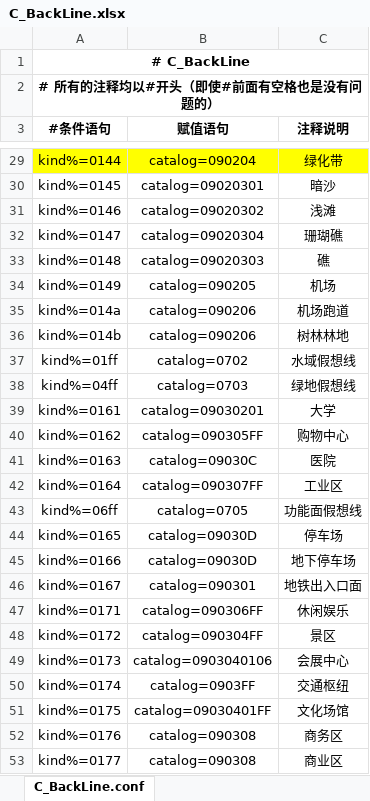
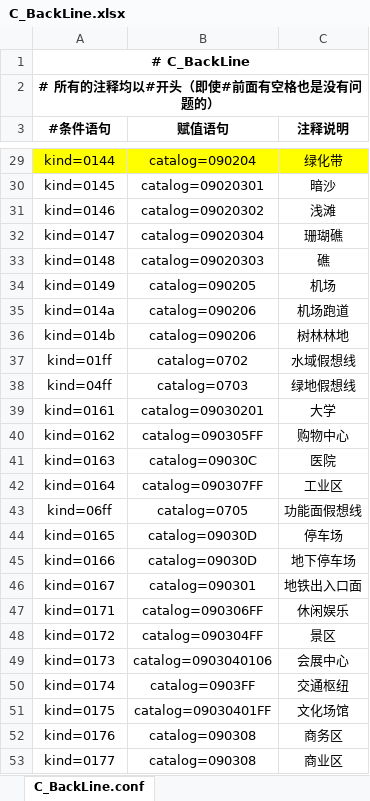
Before and after one commit to qiyancos/ConditionAssign, an Excel workbook: conf/excel/C_BackLine.xlsx, sheet C_BackLine.conf, drawn as a sheet; only a part is shown, gaps mark what is left out; values as stored, in another font and other column widths than the file's, no borders; the diff covers the shown part only; the diff names each change by its address in the sheet, - before the commit and + after, or states it on an @@ line.

```diff
--- a/conf/excel/C_BackLine.xlsx (sheet C_BackLine.conf)
+++ b/conf/excel/C_BackLine.xlsx (sheet C_BackLine.conf)
-A29 (#条件语句): kind%=0144
+A29 (#条件语句): kind=0144
-A30 (#条件语句): kind%=0145
+A30 (#条件语句): kind=0145
-A31 (#条件语句): kind%=0146
+A31 (#条件语句): kind=0146
-A32 (#条件语句): kind%=0147
+A32 (#条件语句): kind=0147
-A33 (#条件语句): kind%=0148
+A33 (#条件语句): kind=0148
-A34 (#条件语句): kind%=0149
+A34 (#条件语句): kind=0149
-A35 (#条件语句): kind%=014a
+A35 (#条件语句): kind=014a
-A36 (#条件语句): kind%=014b
+A36 (#条件语句): kind=014b
-A37 (#条件语句): kind%=01ff
+A37 (#条件语句): kind=01ff
-A38 (#条件语句): kind%=04ff
+A38 (#条件语句): kind=04ff
-A39 (#条件语句): kind%=0161
+A39 (#条件语句): kind=0161
-A40 (#条件语句): kind%=0162
+A40 (#条件语句): kind=0162
-A41 (#条件语句): kind%=0163
+A41 (#条件语句): kind=0163
-A42 (#条件语句): kind%=0164
+A42 (#条件语句): kind=0164
-A43 (#条件语句): kind%=06ff
+A43 (#条件语句): kind=06ff
-A44 (#条件语句): kind%=0165
+A44 (#条件语句): kind=0165
-A45 (#条件语句): kind%=0166
+A45 (#条件语句): kind=0166
-A46 (#条件语句): kind%=0167
+A46 (#条件语句): kind=0167
-A47 (#条件语句): kind%=0171
+A47 (#条件语句): kind=0171
-A48 (#条件语句): kind%=0172
+A48 (#条件语句): kind=0172
-A49 (#条件语句): kind%=0173
+A49 (#条件语句): kind=0173
-A50 (#条件语句): kind%=0174
+A50 (#条件语句): kind=0174
-A51 (#条件语句): kind%=0175
+A51 (#条件语句): kind=0175
-A52 (#条件语句): kind%=0176
+A52 (#条件语句): kind=0176
-A53 (#条件语句): kind%=0177
+A53 (#条件语句): kind=0177
```
Also changed, not shown: 30 edited cells elsewhere in this sheet, conf/excel/C_BackPolygon.xlsx, conf/excel/C_SubwayST.xlsx, 1 other file.
